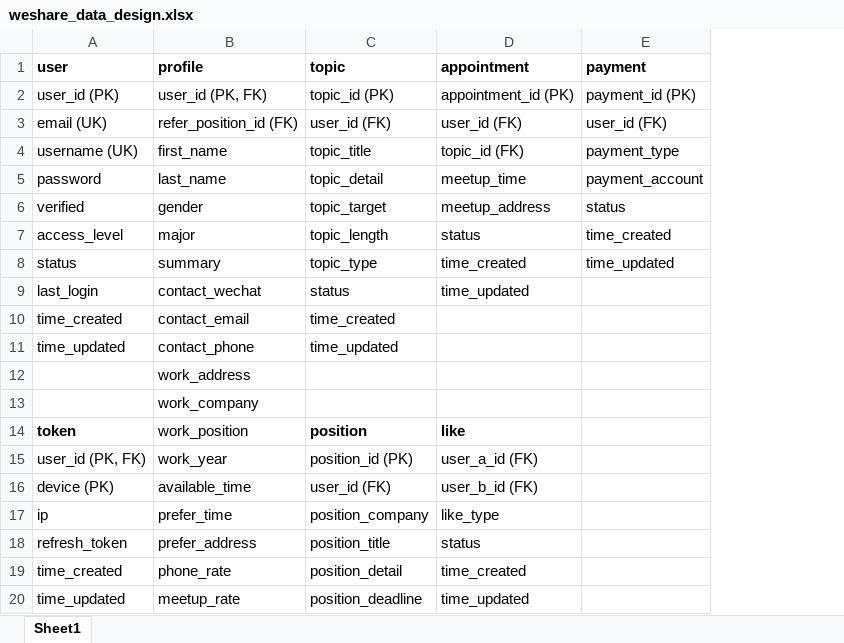
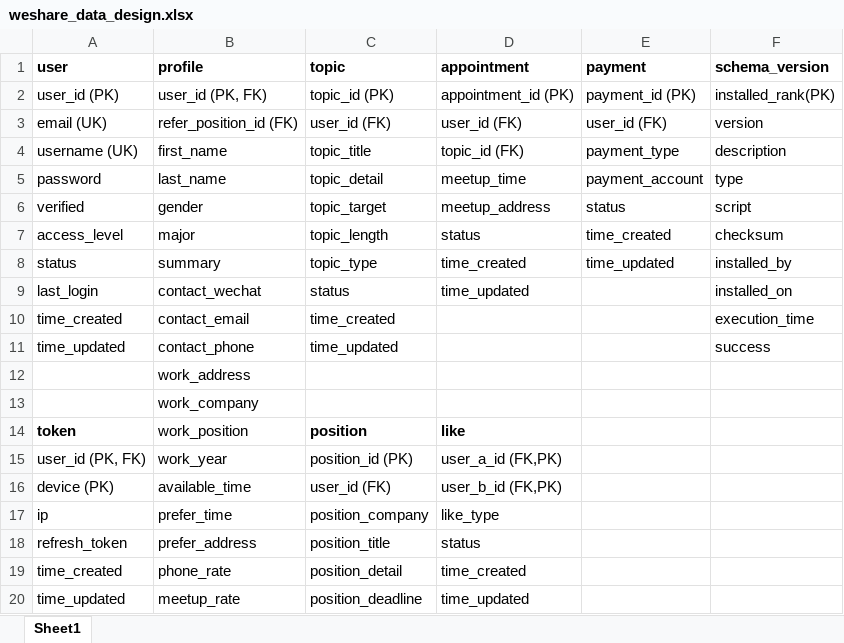
Before and after one commit to desperado1288/wolferspring, an Excel workbook: src/main/resources/db/weshare_data_design.xlsx, sheet Sheet1, drawn as a sheet; only a part is shown; values as stored, in another font and other column widths than the file's, no borders; the diff names each change by its address in the sheet, - before the commit and + after, or states it on an @@ line.

Commit message:
[service] add appointment feature

```diff
--- a/src/main/resources/db/weshare_data_design.xlsx (sheet Sheet1)
+++ b/src/main/resources/db/weshare_data_design.xlsx (sheet Sheet1)
+column F (schema_version), rows 2-11: installed_rank(PK) | version | description | type | script | checksum | installed_by | installed_on | execution_time | success
-D15 (appointment): user_a_id (FK)
+D15 (appointment): user_a_id (FK,PK)
-D16 (appointment): user_b_id (FK)
+D16 (appointment): user_b_id (FK,PK)
```
Also changed, not shown: 4 other files.
